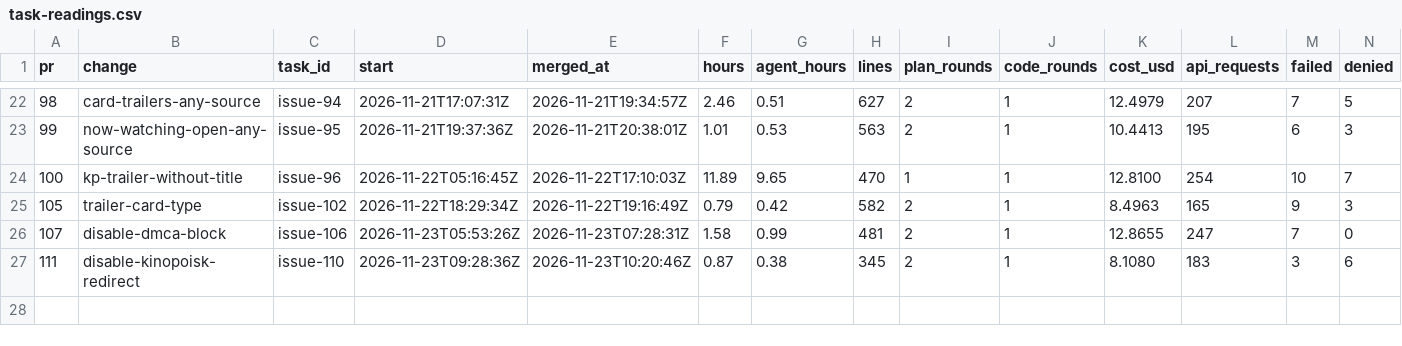
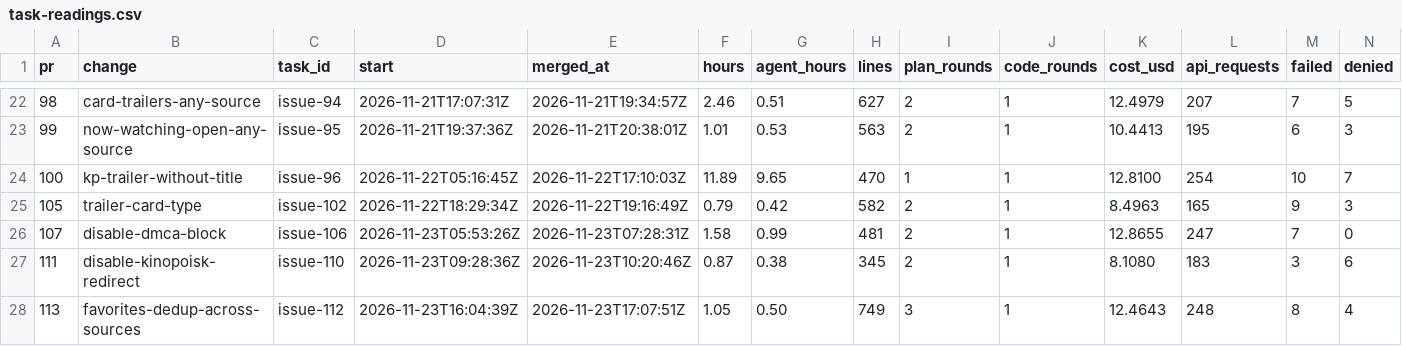
Before and after one commit to ekolvah/lampa-mediacenter, a CSV file: task-readings.csv, drawn as a sheet; only a part is shown, gaps mark what is left out; rows hold the shown columns only; the diff names each change by its address in the sheet, - before the commit and + after, or states it on an @@ line.

```diff
--- a/task-readings.csv
+++ b/task-readings.csv
+row 28: 113 | favorites-dedup-across-sources | issue-112 | 2026-11-23T16:04:39Z | 2026-11-23T17:07:51Z | 1.05 | 0.50 | 749 | 3 | 1 | 12.4643 | 248 | 8 | 4
```
